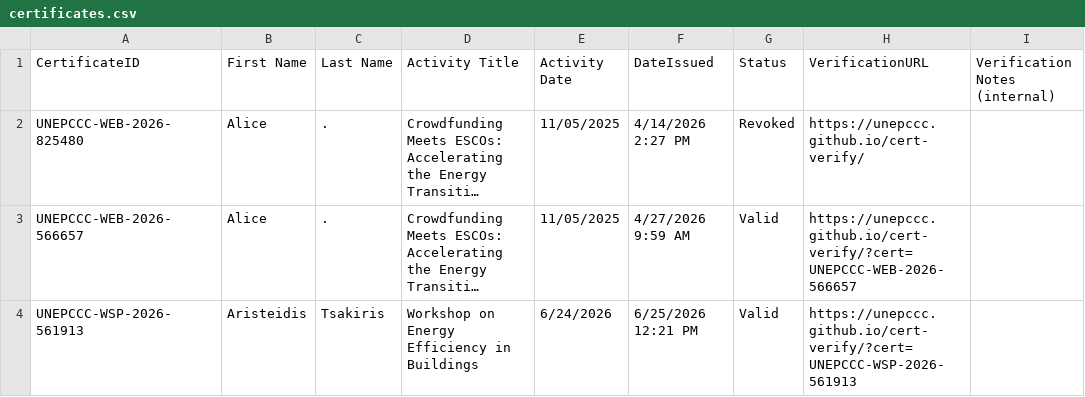
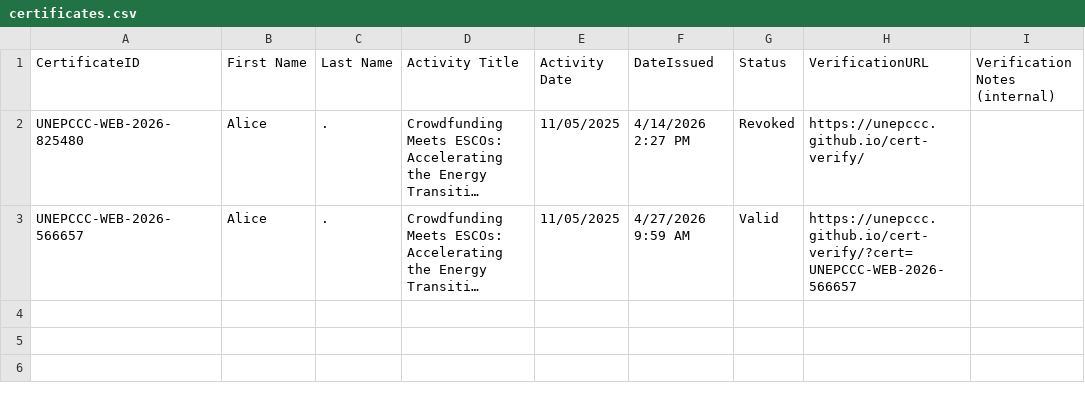
Before and after one commit to unepccc/cert-verify, a CSV file: certificates.csv, drawn as a sheet; long unchanged cells end in …; the diff names each change by its address in the sheet, - before the commit and + after, or states it on an @@ line.

Commit message:
Update certificates.csv

```diff
--- a/certificates.csv
+++ b/certificates.csv
-row 4: UNEPCCC-WSP-2026-561913 | Aristeidis | Tsakiris | Workshop on Energy Efficiency in Buildings | 6/24/2026 | 6/25/2026 12:21 PM | Valid | https://unepccc.github.io/cert-verify/?cert=UNEPCCC-WSP-2026-561913
```
